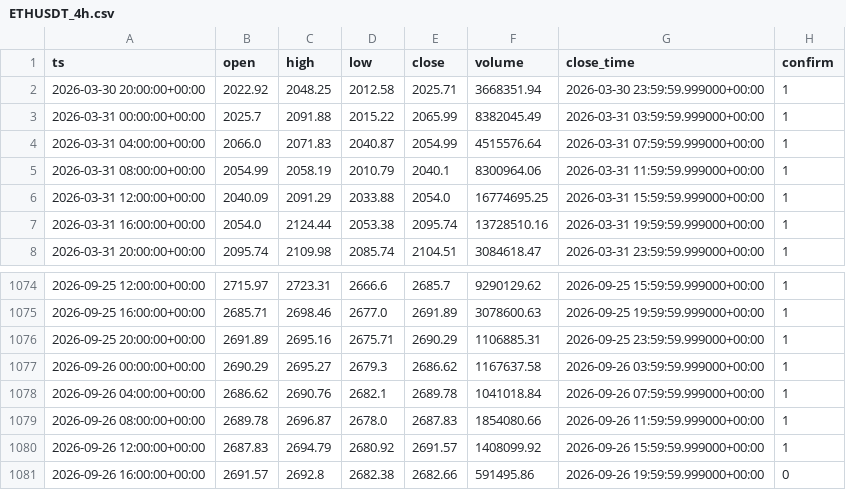
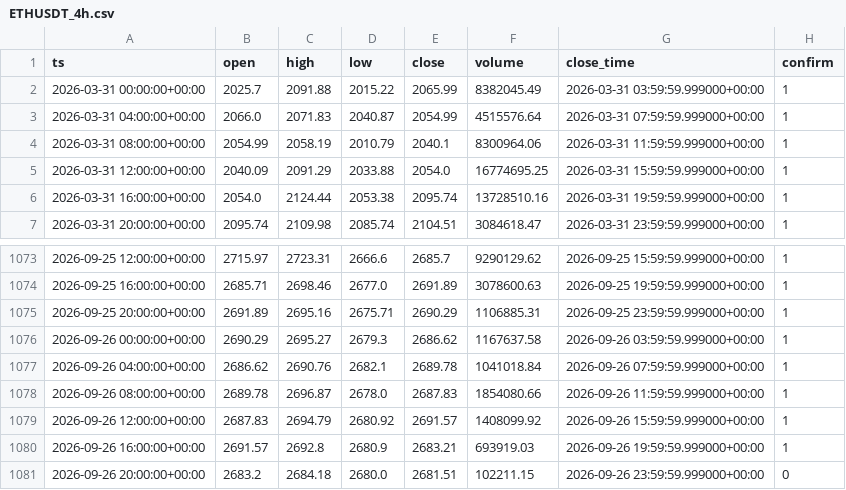
Before and after one commit to TerraKUK/OB-4H, a CSV file: data/raw_h4/ETHUSDT_4h.csv, drawn as a sheet; only a part is shown, gaps mark what is left out.

```diff
--- a/data/raw_h4/ETHUSDT_4h.csv
+++ b/data/raw_h4/ETHUSDT_4h.csv
@@ -1,3 +1,2 @@
 ts,open,high,low,close,volume,close_time,confirm
-2026-03-30 20:00:00+00:00,2022.92,2048.25,2012.58,2025.71,3668351.94,2026-03-30 23:59:59.999000+00:00,1
 2026-03-31 00:00:00+00:00,2025.7,2091.88,2015.22,2065.99,8382045.49,2026-03-31 03:59:59.999000+00:00,1
@@ -1080,2 +1079,3 @@ ts,open,high,low,close,volume,close_time,confirm
 2026-09-26 12:00:00+00:00,2687.83,2694.79,2680.92,2691.57,1408099.92,2026-09-26 15:59:59.999000+00:00,1
-2026-09-26 16:00:00+00:00,2691.57,2692.8,2682.38,2682.66,591495.86,2026-09-26 19:59:59.999000+00:00,0
+2026-09-26 16:00:00+00:00,2691.57,2692.8,2680.9,2683.21,693919.03,2026-09-26 19:59:59.999000+00:00,1
+2026-09-26 20:00:00+00:00,2683.2,2684.18,2680.0,2681.51,102211.15,2026-09-26 23:59:59.999000+00:00,0
```
Also changed, not shown: data/raw_h4/FETUSDT_4h.csv, data/raw_h4/GRAMUSDT_4h.csv, 48 other files.
